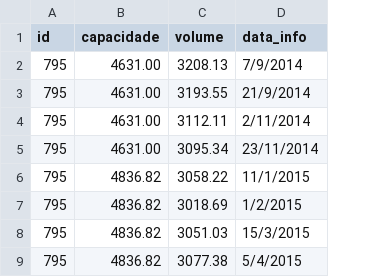
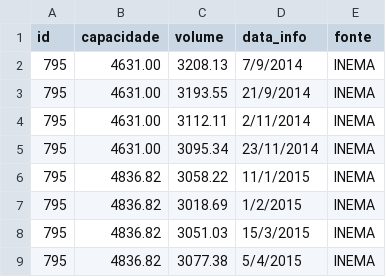
Before and after one commit to analytics-ufcg/sab-api, a CSV file: data/dados_boletim.csv, drawn as a sheet; only a part is shown; the diff names each change by its address in the sheet, - before the commit and + after, or states it on an @@ line.

Commit message:
Colocando fonte dos dados

```diff
--- a/data/dados_boletim.csv
+++ b/data/dados_boletim.csv
+column E (fonte), rows 2-9: all INEMA
```
Also changed, not shown: 7 other files.
